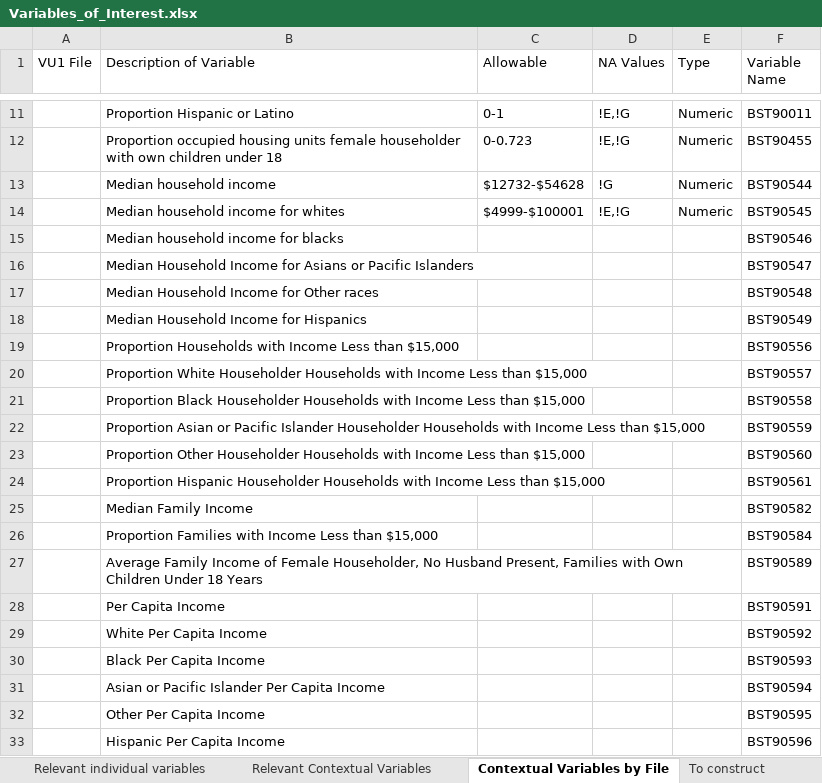
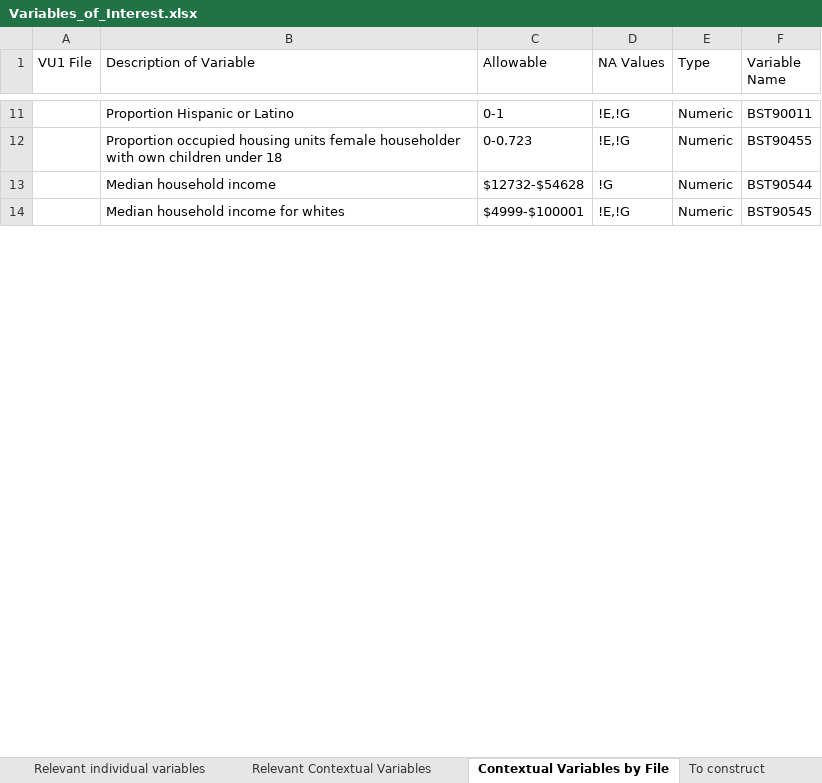
Before and after one commit to lgaydosh/despair_ml_public, an Excel workbook: Variables_of_Interest.xlsx, sheet Contextual Variables by File, drawn as a sheet; only a part is shown, gaps mark what is left out; values as stored, in another font and other column widths than the file's, no borders; removed rows and columns are numbered as before the commit, all else as after; the diff covers the shown part only; the diff names each change by its address in the sheet, - before the commit and + after, or states it on an @@ line.

Commit message:
Updates Variables_of_Interest with contextual variables About halfway done

```diff
--- a/Variables_of_Interest.xlsx (sheet Contextual Variables by File)
+++ b/Variables_of_Interest.xlsx (sheet Contextual Variables by File)
-row 15:  | Median household income for blacks |  |  |  | BST90546
-row 16:  | Median Household Income for Asians or Pacific Islanders |  |  |  | BST90547
-row 17:  | Median Household Income for Other races |  |  |  | BST90548
-row 18:  | Median Household Income for Hispanics |  |  |  | BST90549
-row 19:  | Proportion Households with Income Less than $15,000 |  |  |  | BST90556
-row 20:  | Proportion White Householder Households with Income Less than $15,000 |  |  |  | BST90557
-row 21:  | Proportion Black Householder Households with Income Less than $15,000 |  |  |  | BST90558
-row 22:  | Proportion Asian or Pacific Islander Householder Households with Income Less than $15,000 |  |  |  | BST90559
-row 23:  | Proportion Other Householder Households with Income Less than $15,000 |  |  |  | BST90560
-row 24:  | Proportion Hispanic Householder Households with Income Less than $15,000 |  |  |  | BST90561
-row 25:  | Median Family Income |  |  |  | BST90582
-row 26:  | Proportion Families with Income Less than $15,000 |  |  |  | BST90584
-row 27:  | Average Family Income of Female Householder, No Husband Present, Families with Own Children Under 18 Years |  |  |  | BST90589
-row 28:  | Per Capita Income |  |  |  | BST90591
-row 29:  | White Per Capita Income |  |  |  | BST90592
-row 30:  | Black Per Capita Income |  |  |  | BST90593
-row 31:  | Asian or Pacific Islander Per Capita Income |  |  |  | BST90594
-row 32:  | Other Per Capita Income |  |  |  | BST90595
-row 33:  | Hispanic Per Capita Income |  |  |  | BST90596
```
Also changed, not shown: 151 added rows, 129 removed rows and 24 edited cells elsewhere in this sheet.
